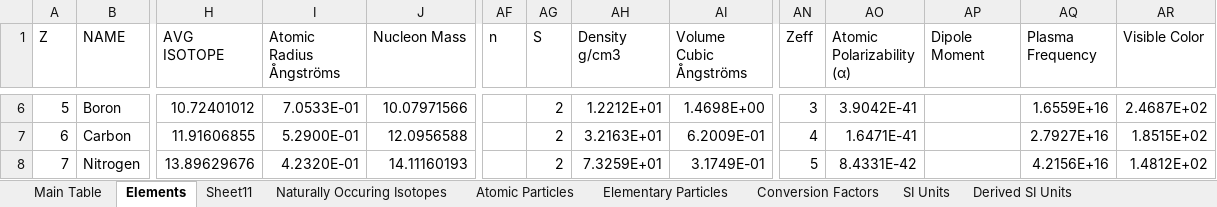
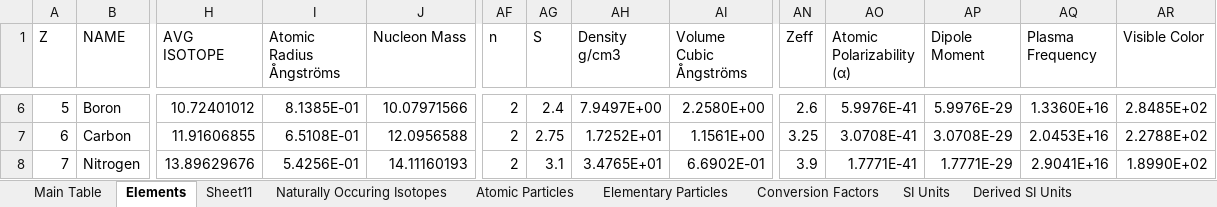
Before and after one commit to USAMRICD-UW-Fred-Hutch-Cancer-Research/Periodic-Table-of-Elements, an Excel workbook: Master PTABLE.xlsx, sheet Elements, drawn as a sheet; only a part is shown, gaps mark what is left out; values as stored, in another font and other column widths than the file's, no borders; the diff covers the shown part only; the diff names each change by its address in the sheet, - before the commit and + after, or states it on an @@ line.

```diff
--- a/Master PTABLE.xlsx (sheet Elements)
+++ b/Master PTABLE.xlsx (sheet Elements)
-I6 (Atomic Radius Ångströms): 7.0533E-01
+I6 (Atomic Radius Ångströms): 8.1385E-01
-AF6:AF8 (n): (empty)
+AF6:AF8 (n): 2
-AG6 (S): 2
+AG6 (S): 2.4
-AH6 (Density g/cm3): 1.2212E+01
+AH6 (Density g/cm3): 7.9497E+00
-AI6 (Volume Cubic Ångströms): 1.4698E+00
+AI6 (Volume Cubic Ångströms): 2.2580E+00
-AN6 (Zeff): 3
+AN6 (Zeff): 2.6
-AO6 (Atomic Polarizability (α)): 3.9042E-41
+AO6 (Atomic Polarizability (α)): 5.9976E-41
-AP6 (Dipole Moment): (empty)
+AP6 (Dipole Moment): 5.9976E-29
-AQ6 (Plasma Frequency): 1.6559E+16
+AQ6 (Plasma Frequency): 1.3360E+16
-AR6 (Visible Color): 2.4687E+02
+AR6 (Visible Color): 2.8485E+02
-I7 (Atomic Radius Ångströms): 5.2900E-01
+I7 (Atomic Radius Ångströms): 6.5108E-01
-AG7 (S): 2
+AG7 (S): 2.75
-AH7 (Density g/cm3): 3.2163E+01
+AH7 (Density g/cm3): 1.7252E+01
-AI7 (Volume Cubic Ångströms): 6.2009E-01
+AI7 (Volume Cubic Ångströms): 1.1561E+00
-AN7 (Zeff): 4
+AN7 (Zeff): 3.25
-AO7 (Atomic Polarizability (α)): 1.6471E-41
+AO7 (Atomic Polarizability (α)): 3.0708E-41
-AP7 (Dipole Moment): (empty)
+AP7 (Dipole Moment): 3.0708E-29
-AQ7 (Plasma Frequency): 2.7927E+16
+AQ7 (Plasma Frequency): 2.0453E+16
-AR7 (Visible Color): 1.8515E+02
+AR7 (Visible Color): 2.2788E+02
-I8 (Atomic Radius Ångströms): 4.2320E-01
+I8 (Atomic Radius Ångströms): 5.4256E-01
-AG8 (S): 2
+AG8 (S): 3.1
-AH8 (Density g/cm3): 7.3259E+01
+AH8 (Density g/cm3): 3.4765E+01
-AI8 (Volume Cubic Ångströms): 3.1749E-01
+AI8 (Volume Cubic Ångströms): 6.6902E-01
-AN8 (Zeff): 5
+AN8 (Zeff): 3.9
-AO8 (Atomic Polarizability (α)): 8.4331E-42
+AO8 (Atomic Polarizability (α)): 1.7771E-41
-AP8 (Dipole Moment): (empty)
+AP8 (Dipole Moment): 1.7771E-29
-AQ8 (Plasma Frequency): 4.2156E+16
+AQ8 (Plasma Frequency): 2.9041E+16
-AR8 (Visible Color): 1.4812E+02
+AR8 (Visible Color): 1.8990E+02
```
Also changed, not shown: 1133 edited cells elsewhere in this sheet, formulas that keep their value.
